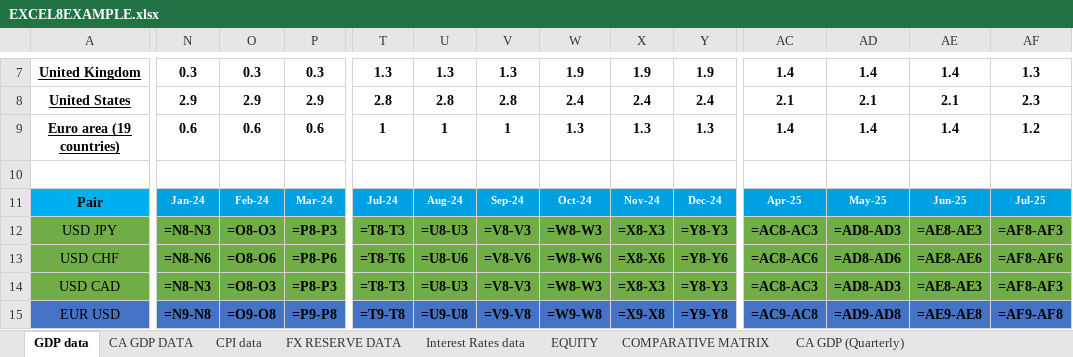
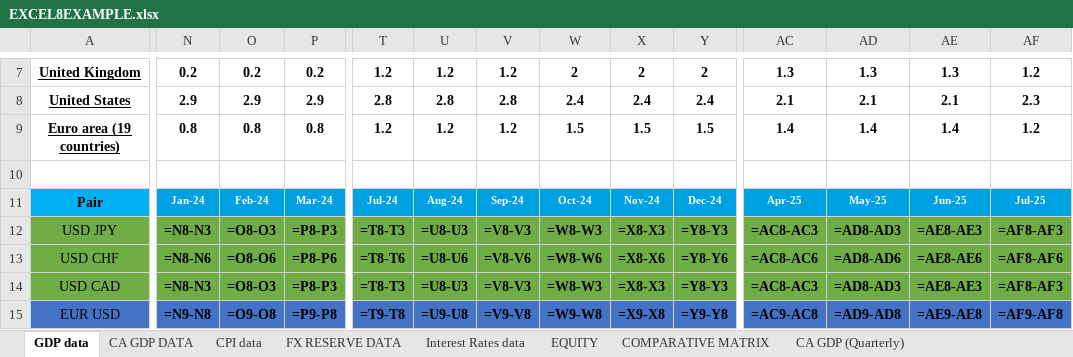
Before and after one commit to KaidAkram/FOREX, an Excel workbook: EXCEL8EXAMPLE.xlsx, sheet GDP data, drawn as a sheet; only a part is shown, gaps mark what is left out; values as stored, in another font and other column widths than the file's, no borders; formulas without a stored value are shown as written; charts and pictures not drawn; the diff covers the shown part only; the diff names each change by its address in the sheet, - before the commit and + after, or states it on an @@ line.

```diff
--- a/EXCEL8EXAMPLE.xlsx (sheet GDP data)
+++ b/EXCEL8EXAMPLE.xlsx (sheet GDP data)
-N7: 0.3
+N7: 0.2
-O7: 0.3
+O7: 0.2
-P7: 0.3
+P7: 0.2
-T7: 1.3
+T7: 1.2
-U7: 1.3
+U7: 1.2
-V7: 1.3
+V7: 1.2
-W7: 1.9
+W7: 2
-X7: 1.9
+X7: 2
-Y7: 1.9
+Y7: 2
-AC7: 1.4
+AC7: 1.3
-AD7: 1.4
+AD7: 1.3
-AE7: 1.4
+AE7: 1.3
-AF7: 1.3
+AF7: 1.2
-N9: 0.6
+N9: 0.8
-O9: 0.6
+O9: 0.8
-P9: 0.6
+P9: 0.8
-T9: 1
+T9: 1.2
-U9: 1
+U9: 1.2
-V9: 1
+V9: 1.2
-W9: 1.3
+W9: 1.5
-X9: 1.3
+X9: 1.5
-Y9: 1.3
+Y9: 1.5
```
Also changed, not shown: 1 added row, 1 removed row and 77 edited cells elsewhere in this sheet, charts or pictures, 10 other files.
